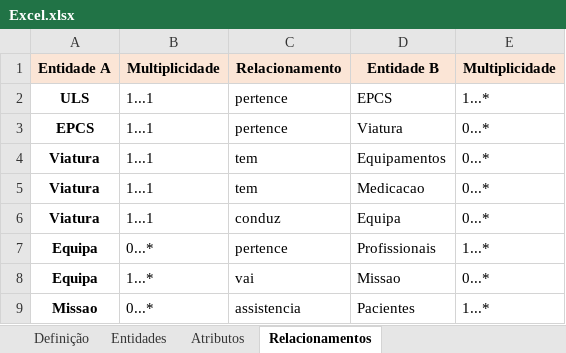
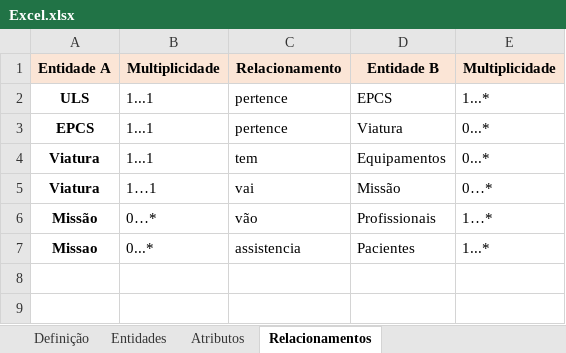
Before and after one commit to zecar1m/tpbasesdados, an Excel workbook: Excel.xlsx, sheet Relacionamentos, drawn as a sheet; values as stored, in another font and other column widths than the file's, no borders; removed rows and columns are numbered as before the commit, all else as after; the diff names each change by its address in the sheet, - before the commit and + after, or states it on an @@ line.

```diff
--- a/Excel.xlsx (sheet Relacionamentos)
+++ b/Excel.xlsx (sheet Relacionamentos)
-row 5: Viatura | 1...1 | tem | Medicacao | 0...*
-row 6: Viatura | 1...1 | conduz | Equipa | 0...*
-row 7: Equipa | 0...* | pertence | Profissionais | 1...*
-row 8: Equipa | 1...* | vai | Missao | 0...*
+row 5: Viatura | 1…1 | vai | Missão | 0…*
+row 6: Missão | 0…* | vão | Profissionais | 1…*
```
Also changed, not shown: sheet Atributos, sheet Definição, sheet Entidades.
